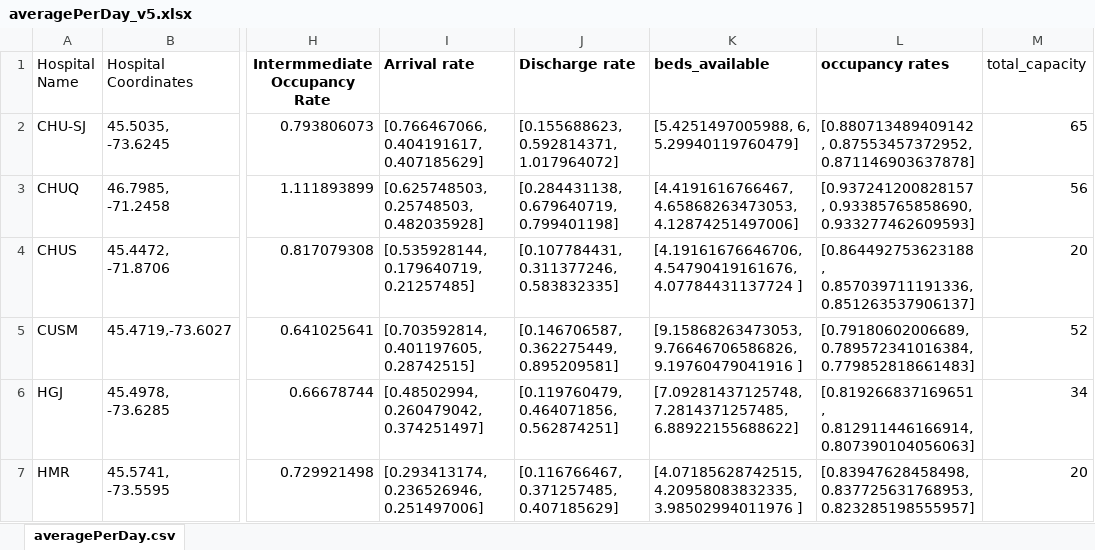
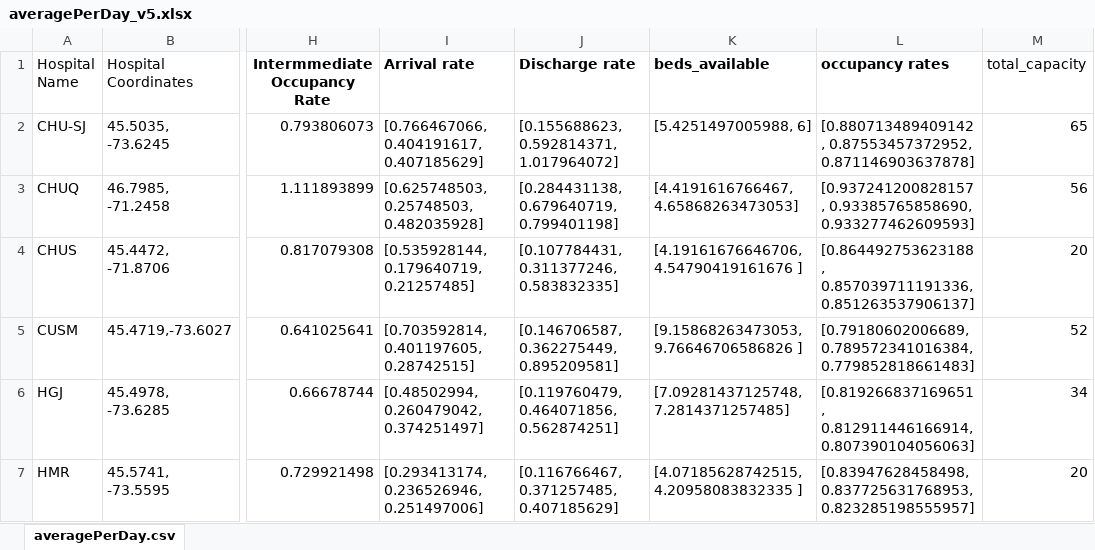
Before and after one commit to bajajku/FindMyBed, an Excel workbook: data/averagePerDay_v5.xlsx, sheet averagePerDay.csv, drawn as a sheet; only a part is shown, gaps mark what is left out; values as stored, in another font and other column widths than the file's, no borders; the diff names each change by its address in the sheet, - before the commit and + after, or states it on an @@ line.

Commit message:
Changed the admit patient function temporarily because more patients were being admitted than capacity

```diff
--- a/data/averagePerDay_v5.xlsx (sheet averagePerDay.csv)
+++ b/data/averagePerDay_v5.xlsx (sheet averagePerDay.csv)
-K2 (beds_available): [5.4251497005988, 6, 5.29940119760479]
+K2 (beds_available): [5.4251497005988, 6]
-K3 (beds_available): [4.4191616766467, 4.65868263473053, 4.12874251497006]
+K3 (beds_available): [4.4191616766467, 4.65868263473053]
-K4 (beds_available): [4.19161676646706, 4.54790419161676, 4.07784431137724 ]
+K4 (beds_available): [4.19161676646706, 4.54790419161676 ]
-K5 (beds_available): [9.15868263473053, 9.76646706586826, 9.19760479041916 ]
+K5 (beds_available): [9.15868263473053, 9.76646706586826 ]
-K6 (beds_available): [7.09281437125748, 7.2814371257485, 6.88922155688622]
+K6 (beds_available): [7.09281437125748, 7.2814371257485]
-K7 (beds_available): [4.07185628742515, 4.20958083832335, 3.98502994011976 ]
+K7 (beds_available): [4.07185628742515, 4.20958083832335 ]
```
Also changed, not shown: 4 other files.
